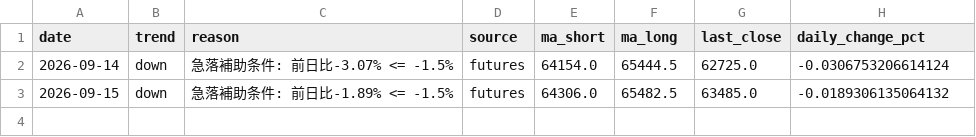
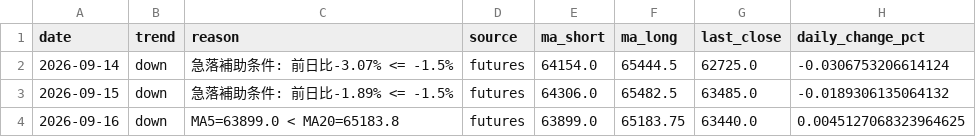
Before and after one commit to aifuu/stock-ai, a CSV file: futures_trend_history.csv, drawn as a sheet; the diff names each change by its address in the sheet, - before the commit and + after, or states it on an @@ line.

```diff
--- a/futures_trend_history.csv
+++ b/futures_trend_history.csv
+row 4: 2026-09-16 | down | MA5=63899.0 < MA20=65183.8 | futures | 63899.0 | 65183.75 | 63440.0 | 0.0045127068323964625
```
Also changed, not shown: 2 other files.
